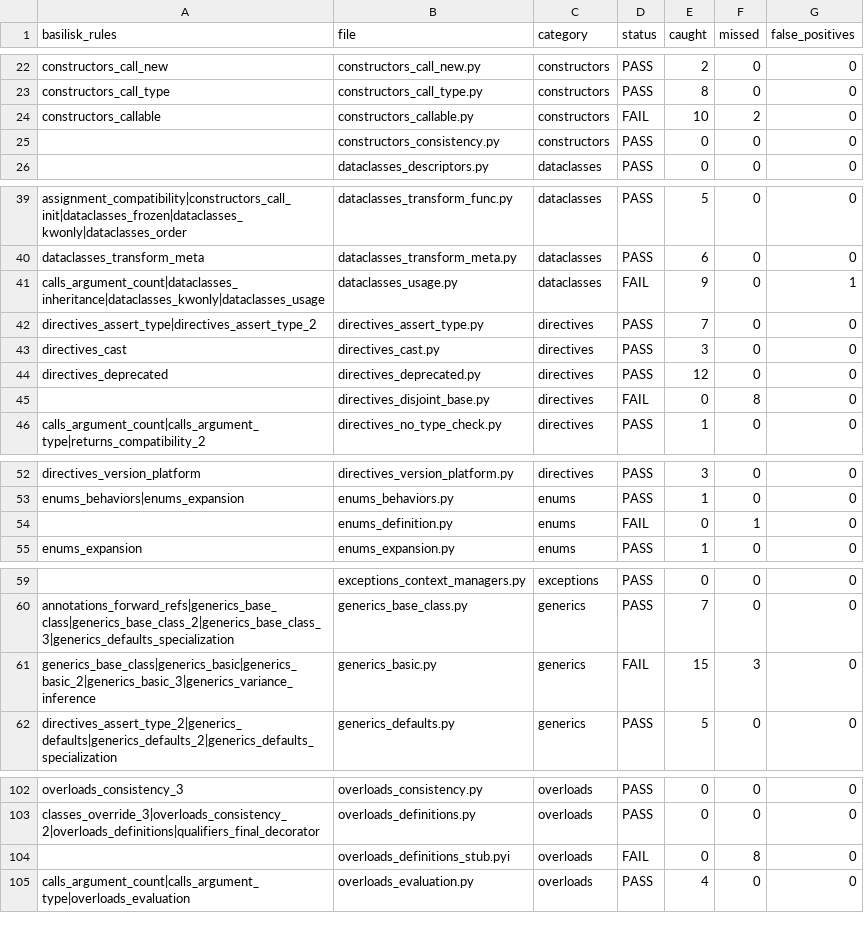
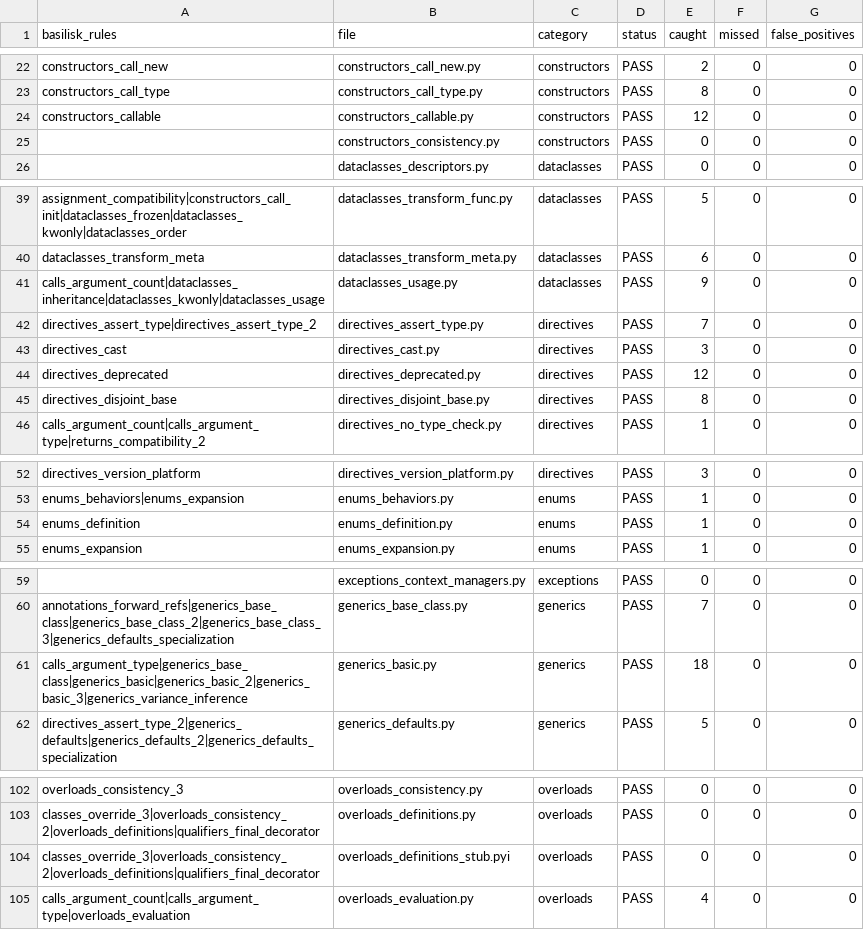
Before and after one commit to Nimblesite/Basilisk, a CSV file: conformance/conformance_status.csv, drawn as a sheet; only a part is shown, gaps mark what is left out; the diff covers the shown part only; the diff names each change by its address in the sheet, - before the commit and + after, or states it on an @@ line.

Commit message:
checker: implement the remaining spec features to reach 100% conformance
Closes the eight failing python/typing fixtures, taking the default-config
score to 141/141 = 100% with zero false positives:

- Static `sys.version_info` / `TYPE_CHECKING` evaluation: the resolver now
  descends into class-body `if` guards, tags each conditional member with its
  guard, and `resolve_with_target` prunes members whose guard is false at the
  target. Fixes version-conditional dataclass / NamedTuple / TypedDict fields
  and adds an enum-member-access rule for version-excluded members.
- `.pyi` stubs are now type-checked, and the overload-definition rules fire for
  lone overloads and for `@final`/`@override` placement in stubs.
- TypeVar no-solution: a scalar literal (or an element type that violates a
  bound/constraint) passed to a `list[T]`/container parameter is now an error,
  for both module functions and constructor-derived callables.
- PEP 800 disjoint bases: new rule for `@disjoint_base` misuse (function /
  TypedDict / Protocol) and for class definitions with incompatible disjoint
  bases (decorated or non-empty `__slots__`), with dominance resolution.

All new rules are narrowly scoped (verified 0 false positives across the suite).
Docs/report stamped to 100% by gen_conformance_reference.py; rules.json
regenerated for the two new codes.

```diff
--- a/conformance/conformance_status.csv
+++ b/conformance/conformance_status.csv
-D24 (status): FAIL
+D24 (status): PASS
-E24 (caught): 10
+E24 (caught): 12
-F24 (missed): 2
+F24 (missed): 0
-D41 (status): FAIL
+D41 (status): PASS
-G41 (false_positives): 1
+G41 (false_positives): 0
-A45 (basilisk_rules): (empty)
+A45 (basilisk_rules): directives_disjoint_base
-D45 (status): FAIL
+D45 (status): PASS
-E45 (caught): 0
+E45 (caught): 8
-F45 (missed): 8
+F45 (missed): 0
-A54 (basilisk_rules): (empty)
+A54 (basilisk_rules): enums_definition
-D54 (status): FAIL
+D54 (status): PASS
-E54 (caught): 0
+E54 (caught): 1
-F54 (missed): 1
+F54 (missed): 0
-A61 (basilisk_rules): generics_base_class|generics_basic|generics_basic_2|generics_basic_3|generics_variance_inference
+A61 (basilisk_rules): calls_argument_type|generics_base_class|generics_basic|generics_basic_2|generics_basic_3|generics_variance_inference
-D61 (status): FAIL
+D61 (status): PASS
-E61 (caught): 15
+E61 (caught): 18
-F61 (missed): 3
+F61 (missed): 0
-A104 (basilisk_rules): (empty)
+A104 (basilisk_rules): classes_override_3|overloads_consistency_2|overloads_definitions|qualifiers_final_decorator
-D104 (status): FAIL
+D104 (status): PASS
-F104 (missed): 8
+F104 (missed): 0
```
Also changed, not shown: 4 edited cells elsewhere in this file, 20 other files.
